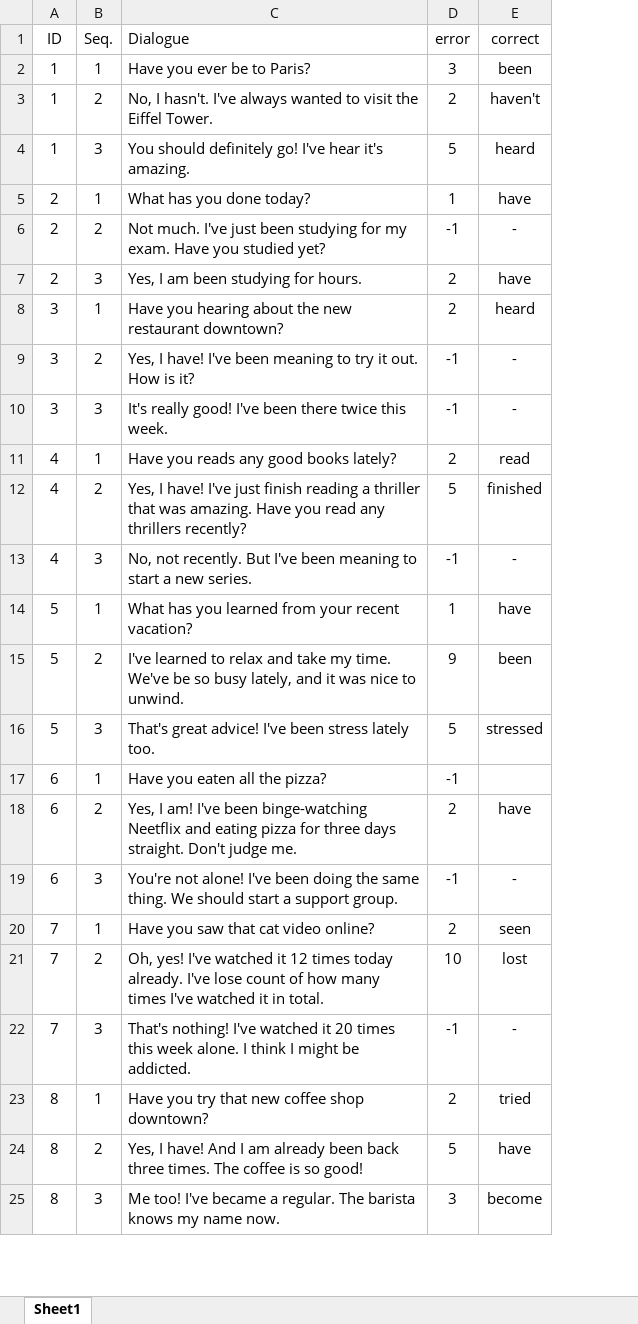
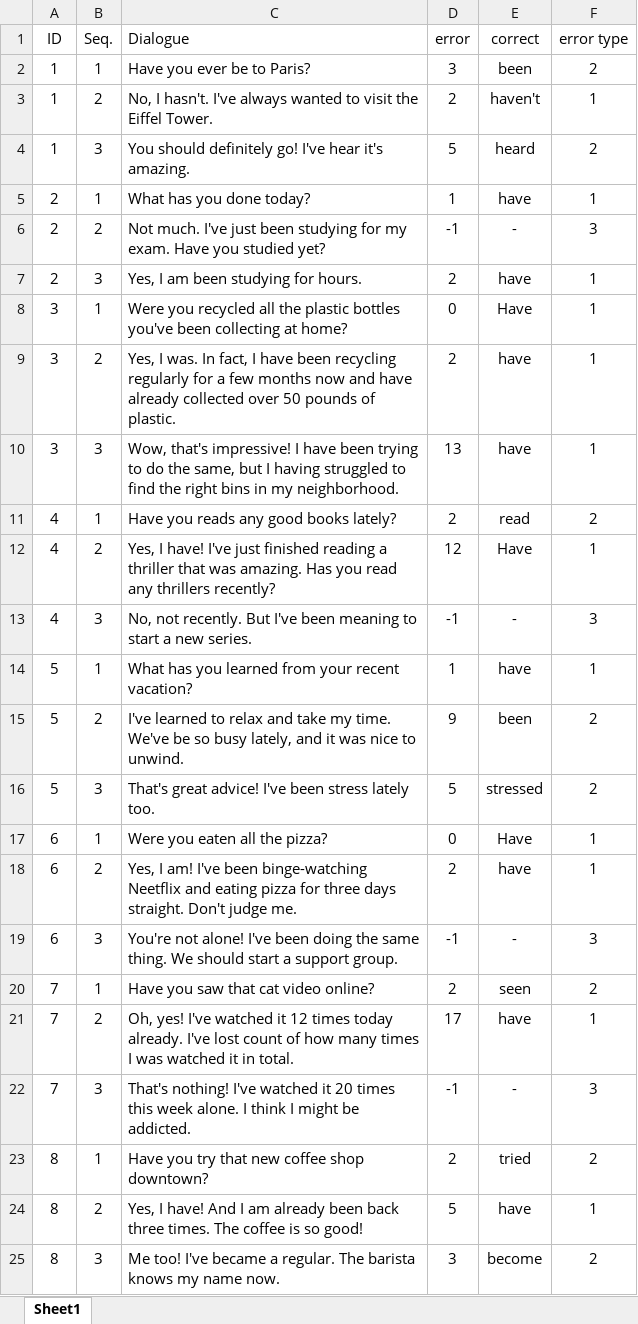
Before and after one commit to Poomyyyy/Grammar-game, an Excel workbook: assets/conversation/Present-Perfect.xlsx, sheet Sheet1, drawn as a sheet; only a part is shown; values as stored, in another font and other column widths than the file's, no borders; removed rows and columns are numbered as before the commit, all else as after; the diff names each change by its address in the sheet, - before the commit and + after, or states it on an @@ line.

Commit message:
completed present perfect

```diff
--- a/assets/conversation/Present-Perfect.xlsx (sheet Sheet1)
+++ b/assets/conversation/Present-Perfect.xlsx (sheet Sheet1)
+column F (error type), rows 2-7: 2 | 1 | 2 | 1 | 3 | 1; row 9: 1; rows 11-25: 2 | 1 | 3 | 1 | 2 | 2 | 1 | 1 | 3 | 2 | 1 | 3 | 2 | 1 | 2
+row 8: 3 | 1 | Were you recycled all the plastic bottles you've been collecting at home? | 0 | Have | 1
-B9 (Seq.): 1
+B9 (Seq.): 2
-C9 (Dialogue): Have you hearing about the new restaurant downtown?
+C9 (Dialogue): Yes, I was. In fact, I have been recycling regularly for a few months now and have already collected over 50 pounds of plastic.
-E9 (correct): heard
+E9 (correct): have
-row 9: 3 | 2 | Yes, I have! I've been meaning to try it out. How is it? | -1 | -
-row 10: 3 | 3 | It's really good! I've been there twice this week. | -1 | -
+row 10: 3 | 3 | Wow, that's impressive! I have been trying to do the same, but I having struggled to find the right bins in my neighborhood. | 13 | have | 1
-C12 (Dialogue): …I've just finish reading a thriller that was amazing. Have you read…
+C12 (Dialogue): …I've just finished reading a thriller that was amazing. Has you read…
-D12 (error): 5
+D12 (error): 12
-E12 (correct): finished
+E12 (correct): Have
-C17 (Dialogue): Have you eaten all the pizza?
+C17 (Dialogue): Were you eaten all the pizza?
-D17 (error): -1
+D17 (error): 0
-E17 (correct): (empty)
+E17 (correct): Have
-C21 (Dialogue): …already. I've lose count of how many times I've watched it…
+C21 (Dialogue): …already. I've lost count of how many times I was watched it…
-D21 (error): 10
+D21 (error): 17
-E21 (correct): lost
+E21 (correct): have
```
Also changed, not shown: formulas that keep their value.
